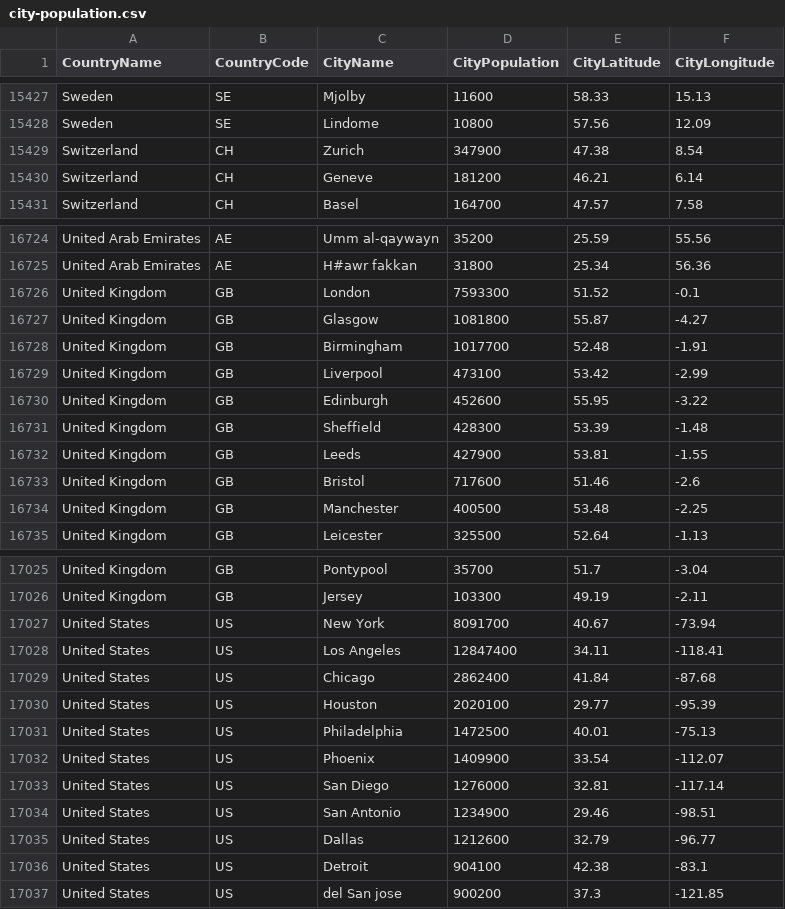
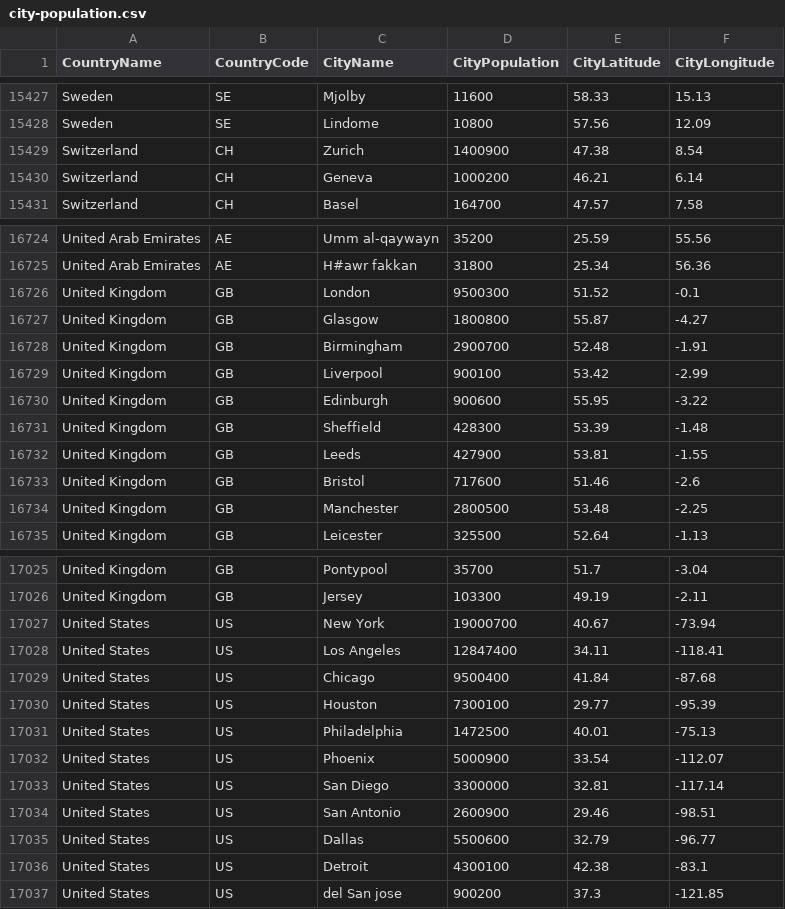
Before and after one commit to alex853/airways, a CSV file: src/main/resources/city-population.csv, drawn as a sheet; only a part is shown, gaps mark what is left out; the diff covers the shown part only.

```diff
--- a/src/main/resources/city-population.csv
+++ b/src/main/resources/city-population.csv
@@ -15428,4 +15428,4 @@ Sweden,SE,Mjolby,11600,58.33,15.13
 Sweden,SE,Lindome,10800,57.56,12.09
-Switzerland,CH,Zurich,347900,47.38,8.54
-Switzerland,CH,Geneve,181200,46.21,6.14
+Switzerland,CH,Zurich,1400900,47.38,8.54
+Switzerland,CH,Geneva,1000200,46.21,6.14
 Switzerland,CH,Basel,164700,47.57,7.58
@@ -16725,7 +16725,7 @@ United Arab Emirates,AE,Umm al-qaywayn,35200,25.59,55.56
 United Arab Emirates,AE,H#awr fakkan,31800,25.34,56.36
-United Kingdom,GB,London,7593300,51.52,-0.1
-United Kingdom,GB,Glasgow,1081800,55.87,-4.27
-United Kingdom,GB,Birmingham,1017700,52.48,-1.91
-United Kingdom,GB,Liverpool,473100,53.42,-2.99
-United Kingdom,GB,Edinburgh,452600,55.95,-3.22
+United Kingdom,GB,London,9500300,51.52,-0.1
+United Kingdom,GB,Glasgow,1800800,55.87,-4.27
+United Kingdom,GB,Birmingham,2900700,52.48,-1.91
+United Kingdom,GB,Liverpool,900100,53.42,-2.99
+United Kingdom,GB,Edinburgh,900600,55.95,-3.22
 United Kingdom,GB,Sheffield,428300,53.39,-1.48
@@ -16733,3 +16733,3 @@ United Kingdom,GB,Leeds,427900,53.81,-1.55
 United Kingdom,GB,Bristol,717600,51.46,-2.6
-United Kingdom,GB,Manchester,400500,53.48,-2.25
+United Kingdom,GB,Manchester,2800500,53.48,-2.25
 United Kingdom,GB,Leicester,325500,52.64,-1.13
@@ -17026,12 +17026,12 @@ United Kingdom,GB,Pontypool,35700,51.7,-3.04
 United Kingdom,GB,Jersey,103300,49.19,-2.11
-United States,US,New York,8091700,40.67,-73.94
+United States,US,New York,19000700,40.67,-73.94
 United States,US,Los Angeles,12847400,34.11,-118.41
-United States,US,Chicago,2862400,41.84,-87.68
-United States,US,Houston,2020100,29.77,-95.39
+United States,US,Chicago,9500400,41.84,-87.68
+United States,US,Houston,7300100,29.77,-95.39
 United States,US,Philadelphia,1472500,40.01,-75.13
-United States,US,Phoenix,1409900,33.54,-112.07
-United States,US,San Diego,1276000,32.81,-117.14
-United States,US,San Antonio,1234900,29.46,-98.51
-United States,US,Dallas,1212600,32.79,-96.77
-United States,US,Detroit,904100,42.38,-83.1
+United States,US,Phoenix,5000900,33.54,-112.07
+United States,US,San Diego,3300000,32.81,-117.14
+United States,US,San Antonio,2600900,29.46,-98.51
+United States,US,Dallas,5500600,32.79,-96.77
+United States,US,Detroit,4300100,42.38,-83.1
 United States,US,del San jose,900200,37.3,-121.85
```
Also changed, not shown: 44 edited cells elsewhere in this file, 4 other files.
